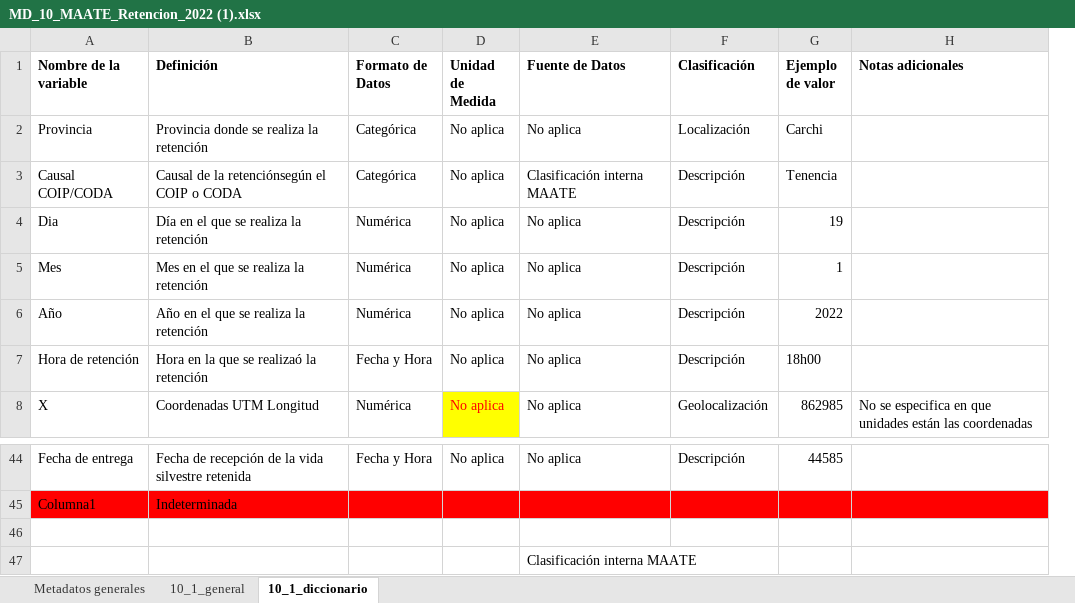
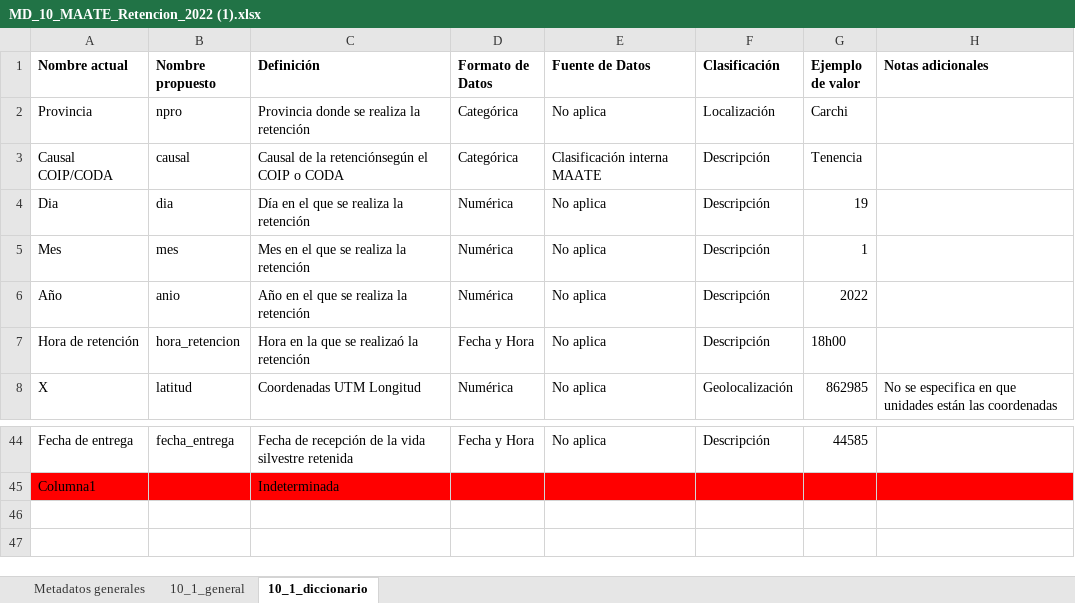
Before and after one commit to matjaviernunez/wcs, an Excel workbook: 05_Entregable 3/previo/Diccionarios/MD_10_MAATE_Retencion_2022 (1).xlsx, sheet 10_1_diccionario, drawn as a sheet; only a part is shown, gaps mark what is left out; values as stored, in another font and other column widths than the file's, no borders; removed rows and columns are numbered as before the commit, all else as after; the diff names each change by its address in the sheet, - before the commit and + after, or states it on an @@ line.

```diff
--- a/05_Entregable 3/previo/Diccionarios/MD_10_MAATE_Retencion_2022 (1).xlsx (sheet 10_1_diccionario)
+++ b/05_Entregable 3/previo/Diccionarios/MD_10_MAATE_Retencion_2022 (1).xlsx (sheet 10_1_diccionario)
+column B (Nombre propuesto), rows 2-8: npro | causal | dia | mes | anio | hora_retencion | latitud; row 44: fecha_entrega
-column D (Unidad de Medida), rows 2-8: all No aplica; row 44: No aplica
-A1: Nombre de la variable
+A1: Nombre actual
-row 46: (empty)
-row 47:  |  |  |  | Clasificación interna MAATE
```
Also changed, not shown: 02_Bases de Datos 2025/MAATE/BIODOVERSIDAD/CITES/Informe CITES 2024.xlsx, 05_Entregable 3/previo/Diccionarios/MD_02_Judicatura_CJ 0936 Causas Art 247 corte agosto 2024(1).xlsx, 21 other files.
